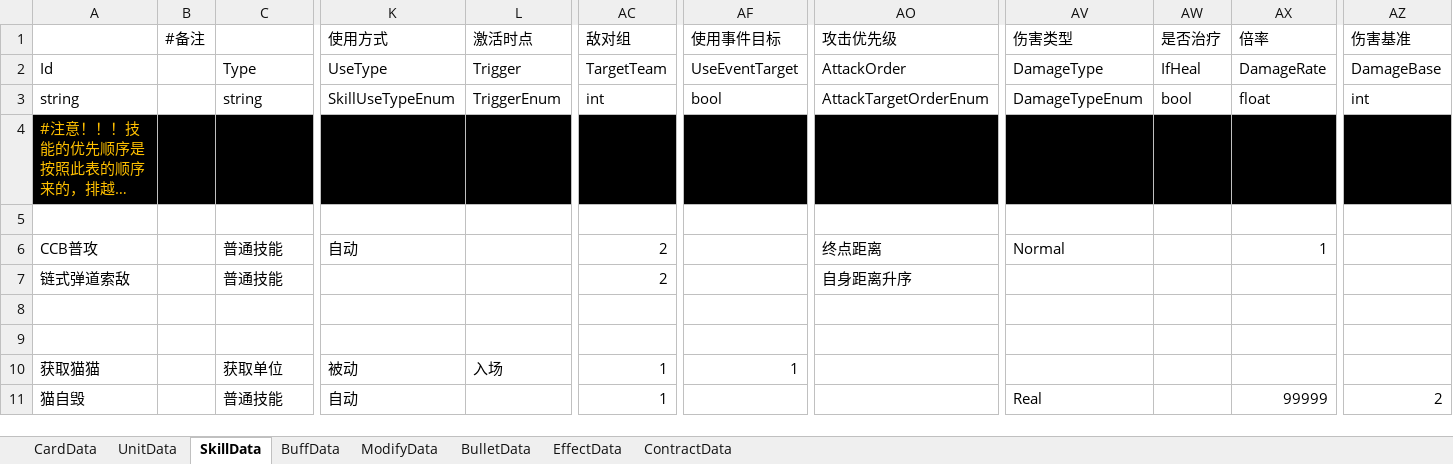
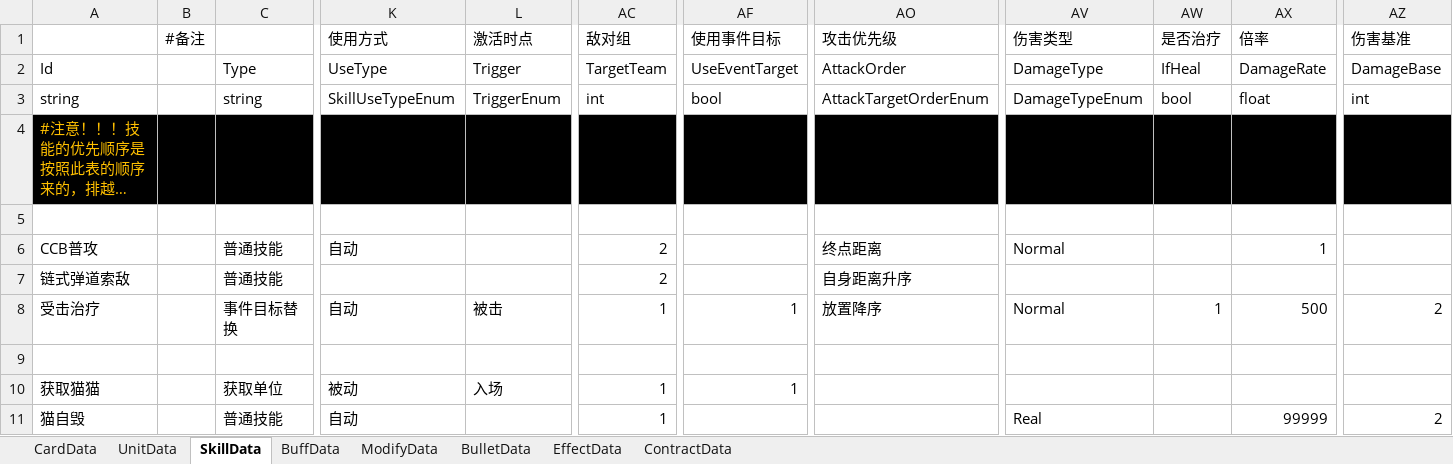
Before and after one commit to XR-857342619/ArkN, an Excel workbook: Excel/Main/先锋.xlsx, sheet SkillData, drawn as a sheet; only a part is shown, gaps mark what is left out; long unchanged cells end in …; values as stored, in another font and other column widths than the file's, no borders; rows hold the shown columns only; the diff names each change by its address in the sheet, - before the commit and + after, or states it on an @@ line.

```diff
--- a/Excel/Main/先锋.xlsx (sheet SkillData)
+++ b/Excel/Main/先锋.xlsx (sheet SkillData)
-row 8: (empty)
+row 8: 受击治疗 |  | 事件目标替换 | 自动 | 被击 | 1 | 1 | 放置降序 | Normal | 1 | 500 | 2
```
Also changed, not shown: sheet UnitData, Excel/Main/battle.xlsx, 3 other files.
